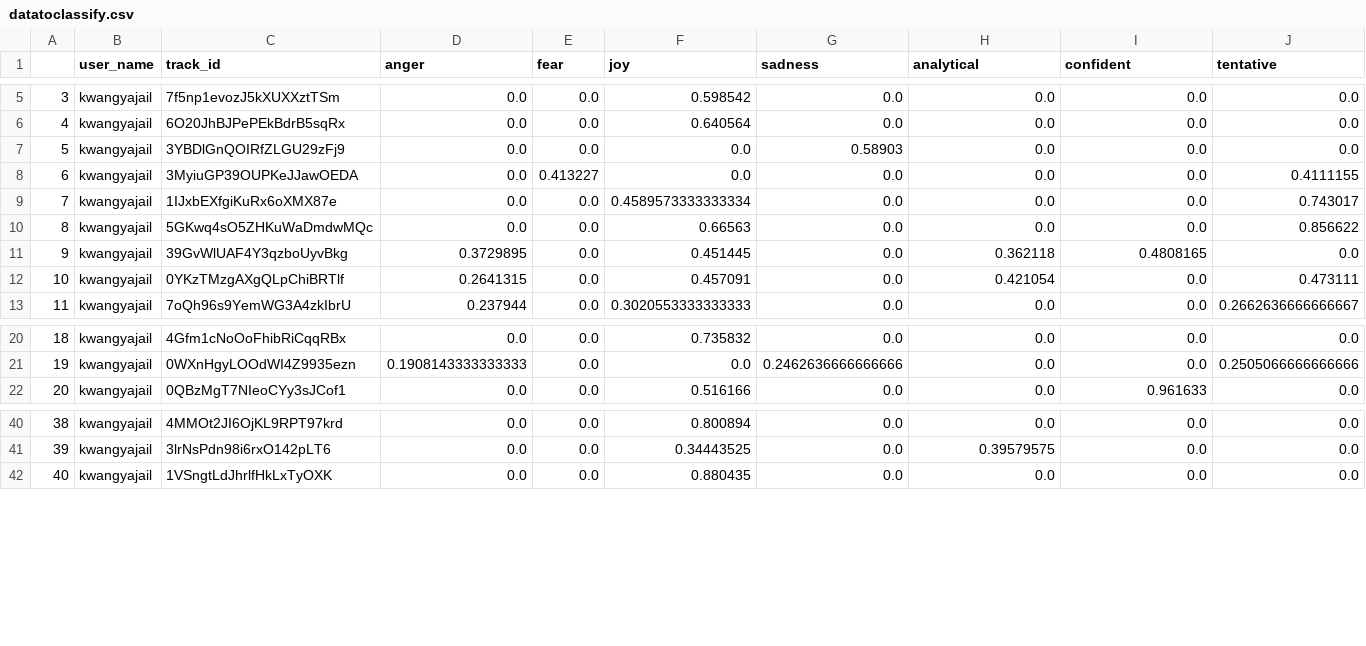
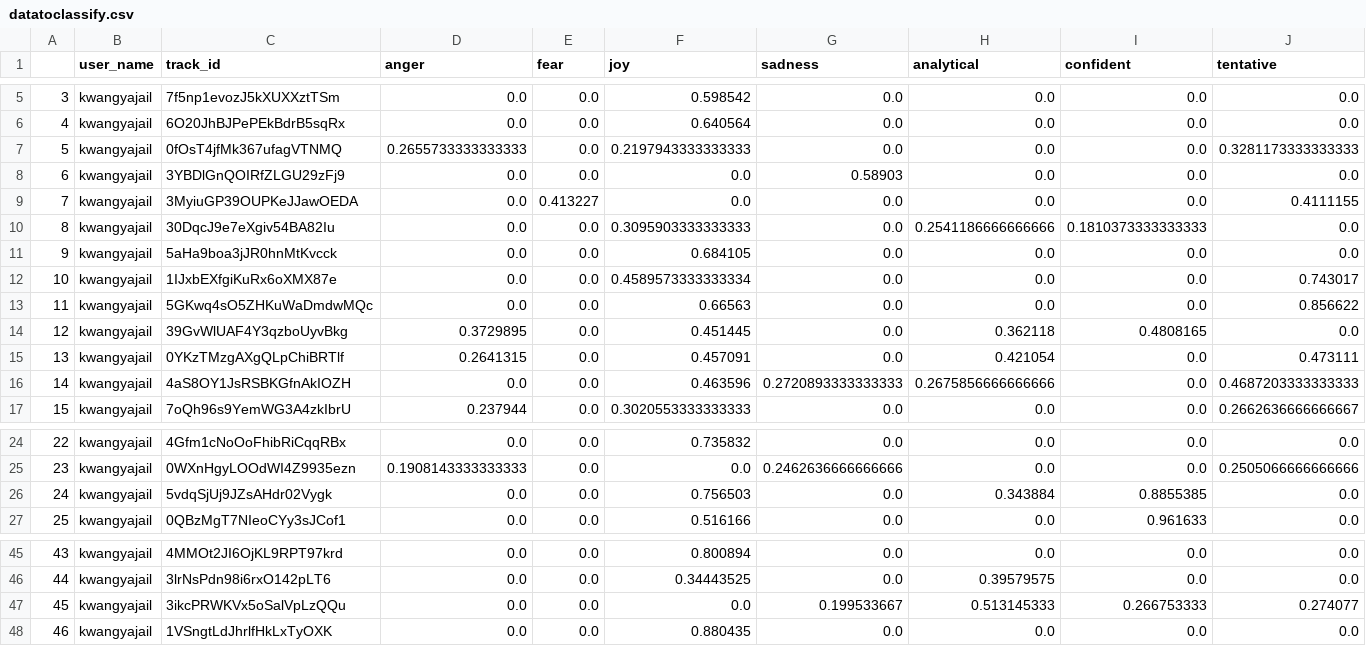
Before and after one commit to shaylanRao/moodify-website, a CSV file: api/datatoclassify.csv, drawn as a sheet; only a part is shown, gaps mark what is left out; addresses are those after the commit; the diff names each change by its address in the sheet, - before the commit and + after, or states it on an @@ line.

```diff
--- a/api/datatoclassify.csv
+++ b/api/datatoclassify.csv
+row 7: 5 | kwangyajail | 0fOsT4jfMk367ufagVTNMQ | 0.2655733333333333 | 0.0 | 0.2197943333333333 | 0.0 | 0.0 | 0.0 | 0.3281173333333333
@@ column A renumbered from row 8 down @@
+row 10: 8 | kwangyajail | 30DqcJ9e7eXgiv54BA82Iu | 0.0 | 0.0 | 0.3095903333333333 | 0.0 | 0.2541186666666666 | 0.1810373333333333 | 0.0
+row 11: 9 | kwangyajail | 5aHa9boa3jJR0hnMtKvcck | 0.0 | 0.0 | 0.684105 | 0.0 | 0.0 | 0.0 | 0.0
+row 16: 14 | kwangyajail | 4aS8OY1JsRSBKGfnAkIOZH | 0.0 | 0.0 | 0.463596 | 0.2720893333333333 | 0.2675856666666666 | 0.0 | 0.4687203333333333
+row 26: 24 | kwangyajail | 5vdqSjUj9JZsAHdr02Vygk | 0.0 | 0.0 | 0.756503 | 0.0 | 0.343884 | 0.8855385 | 0.0
+row 47: 45 | kwangyajail | 3ikcPRWKVx5oSalVpLzQQu | 0.0 | 0.0 | 0.0 | 0.199533667 | 0.513145333 | 0.266753333 | 0.274077
```
Also changed, not shown: 2 other files.
